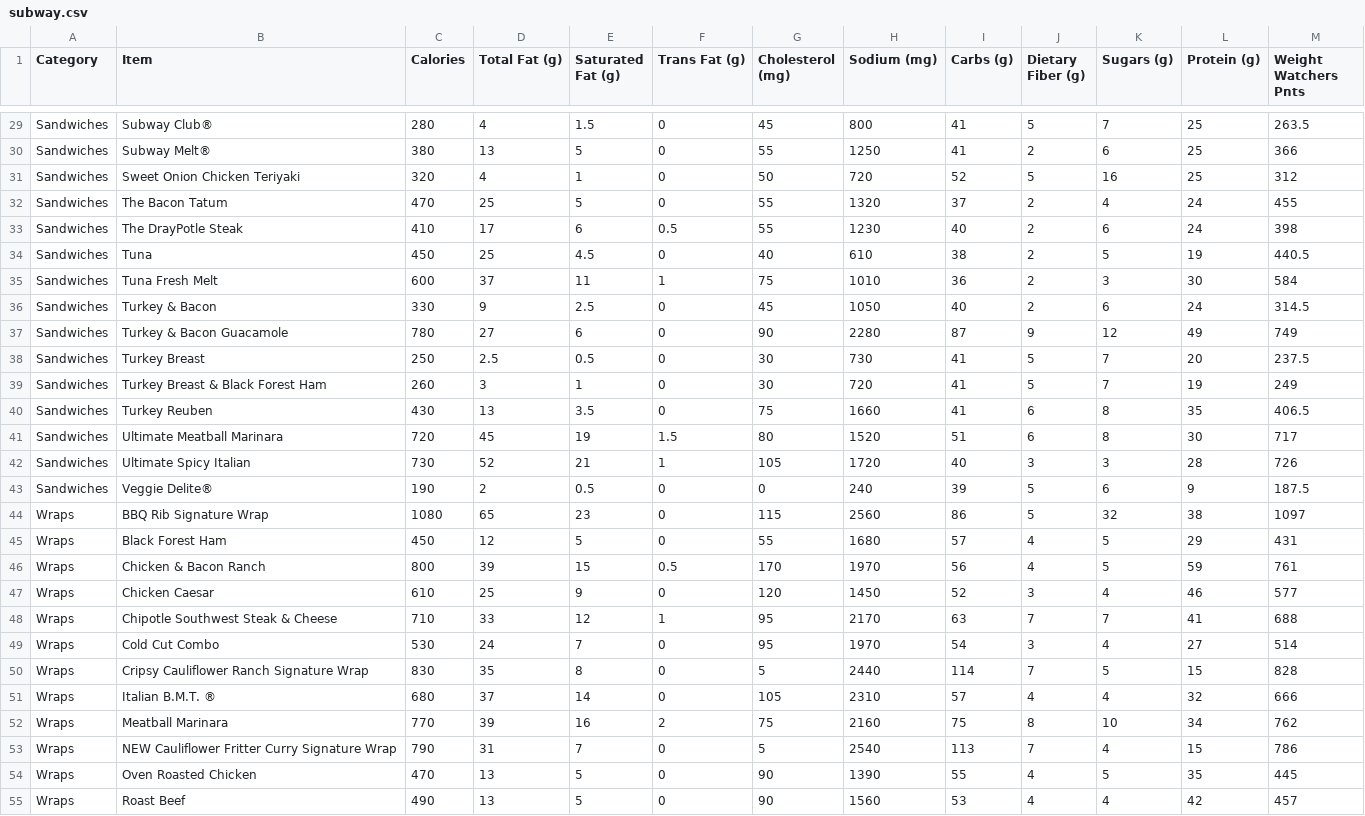
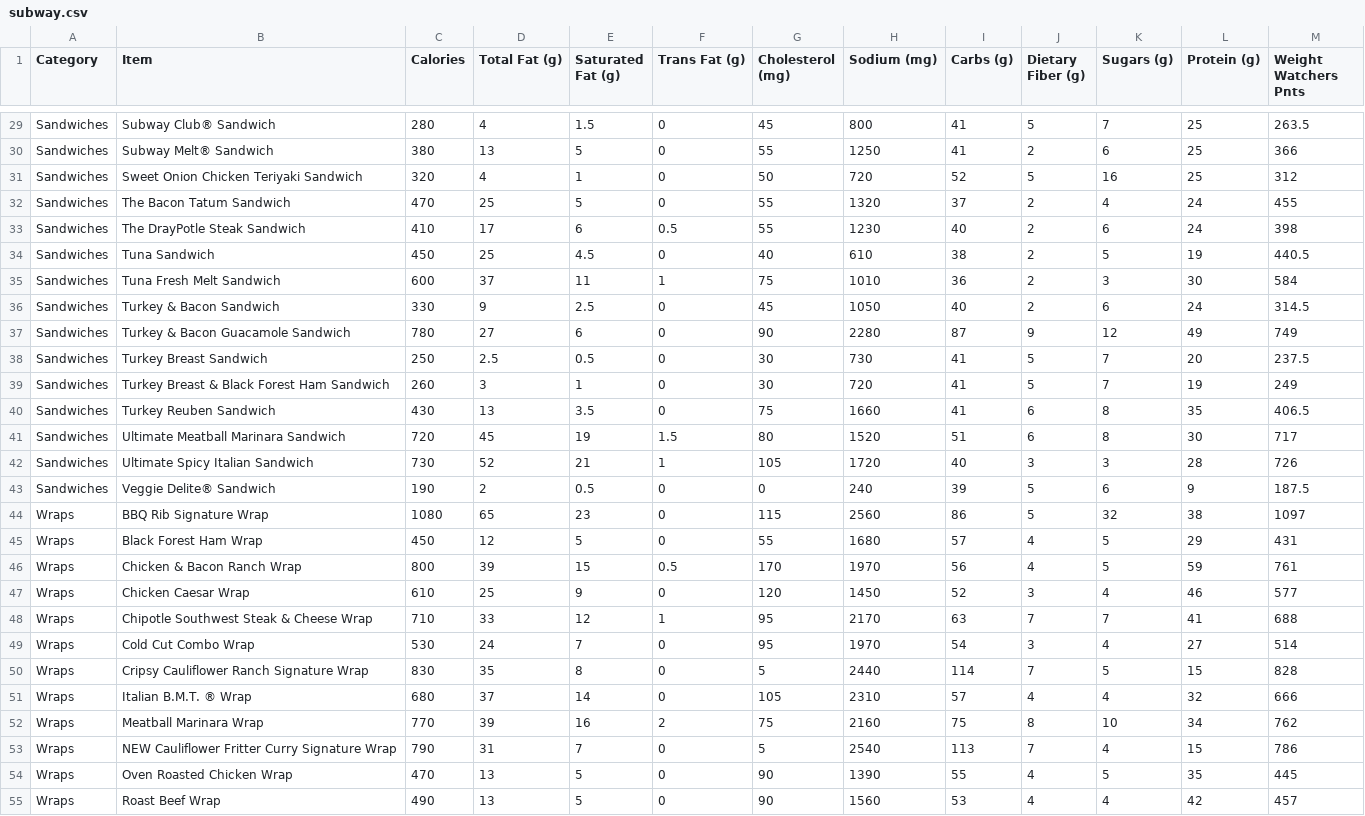
Before and after one commit to JacobAnderson84/SubwayApp, a CSV file: subway.csv, drawn as a sheet; only a part is shown, gaps mark what is left out; the diff covers the shown part only; the diff names each change by its address in the sheet, - before the commit and + after, or states it on an @@ line.

Commit message:
Fixed an issue with the selected_item_data pulling data from multiple items, some items had the same name, oops missed that in the preprocessing

```diff
--- a/subway.csv
+++ b/subway.csv
-B29 (Item): Subway Club®
+B29 (Item): Subway Club® Sandwich
-B30 (Item): Subway Melt®
+B30 (Item): Subway Melt® Sandwich
-B31 (Item): Sweet Onion Chicken Teriyaki
+B31 (Item): Sweet Onion Chicken Teriyaki Sandwich
-B32 (Item): The Bacon Tatum
+B32 (Item): The Bacon Tatum Sandwich
-B33 (Item): The DrayPotle Steak
+B33 (Item): The DrayPotle Steak Sandwich
-B34 (Item): Tuna
+B34 (Item): Tuna Sandwich
-B35 (Item): Tuna Fresh Melt
+B35 (Item): Tuna Fresh Melt Sandwich
-B36 (Item): Turkey & Bacon
+B36 (Item): Turkey & Bacon Sandwich
-B37 (Item): Turkey & Bacon Guacamole
+B37 (Item): Turkey & Bacon Guacamole Sandwich
-B38 (Item): Turkey Breast
+B38 (Item): Turkey Breast Sandwich
-B39 (Item): Turkey Breast & Black Forest Ham
+B39 (Item): Turkey Breast & Black Forest Ham Sandwich
-B40 (Item): Turkey Reuben
+B40 (Item): Turkey Reuben Sandwich
-B41 (Item): Ultimate Meatball Marinara
+B41 (Item): Ultimate Meatball Marinara Sandwich
-B42 (Item): Ultimate Spicy Italian
+B42 (Item): Ultimate Spicy Italian Sandwich
-B43 (Item): Veggie Delite®
+B43 (Item): Veggie Delite® Sandwich
-B45 (Item): Black Forest Ham
+B45 (Item): Black Forest Ham Wrap
-B46 (Item): Chicken & Bacon Ranch
+B46 (Item): Chicken & Bacon Ranch Wrap
-B47 (Item): Chicken Caesar
+B47 (Item): Chicken Caesar Wrap
-B48 (Item): Chipotle Southwest Steak & Cheese
+B48 (Item): Chipotle Southwest Steak & Cheese Wrap
-B49 (Item): Cold Cut Combo
+B49 (Item): Cold Cut Combo Wrap
-B51 (Item): Italian B.M.T. ®
+B51 (Item): Italian B.M.T. ® Wrap
-B52 (Item): Meatball Marinara
+B52 (Item): Meatball Marinara Wrap
-B54 (Item): Oven Roasted Chicken
+B54 (Item): Oven Roasted Chicken Wrap
-B55 (Item): Roast Beef
+B55 (Item): Roast Beef Wrap
```
Also changed, not shown: 88 edited cells elsewhere in this file, 1 other file.
